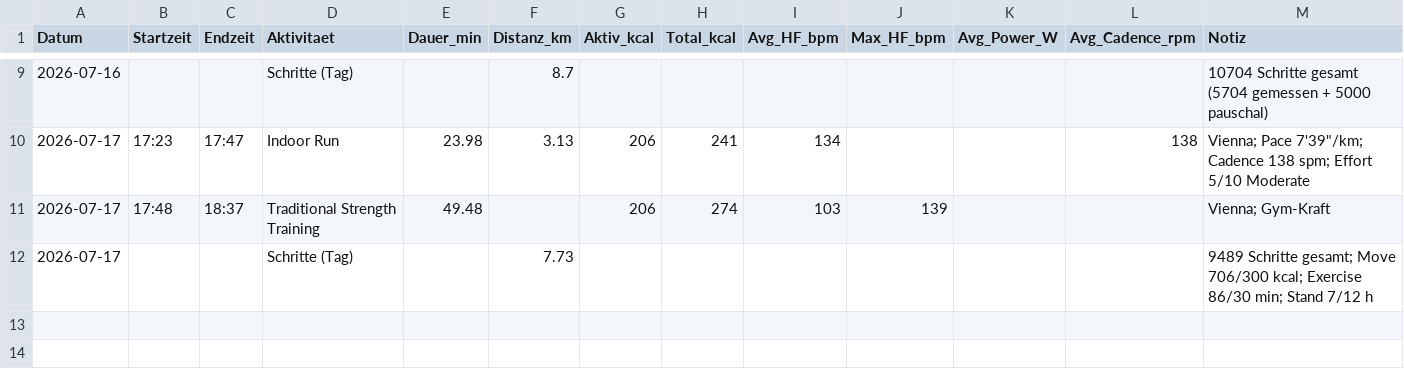
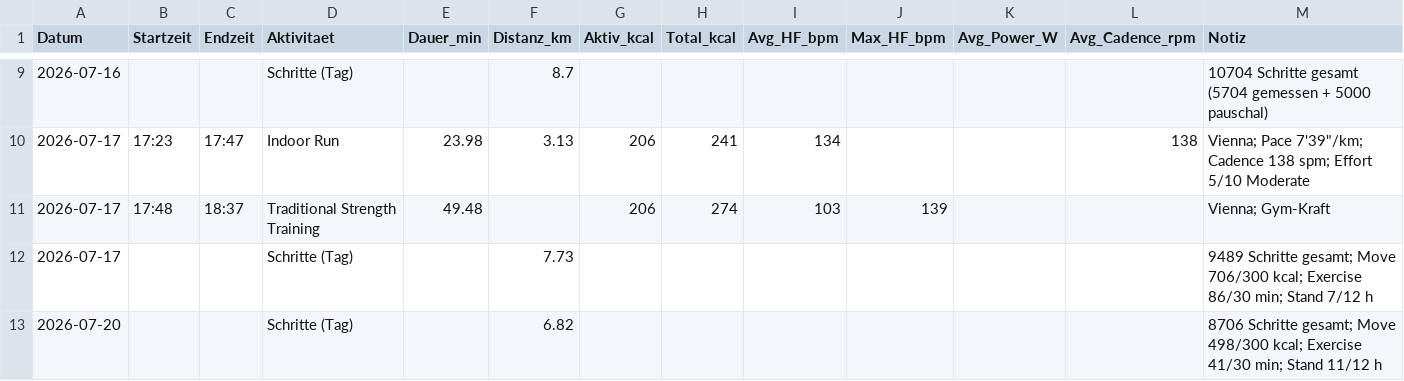
Before and after one commit to derderdunichbist/obsidian-fitnesscoach, a CSV file: data/training.csv, drawn as a sheet; only a part is shown, gaps mark what is left out; the diff names each change by its address in the sheet, - before the commit and + after, or states it on an @@ line.

```diff
--- a/data/training.csv
+++ b/data/training.csv
+row 13: 2026-07-20 |  |  | Schritte (Tag) |  | 6.82 |  |  |  |  |  |  | 8706 Schritte gesamt; Move 498/300 kcal; Exercise 41/30 min; Stand 11/12 h
```
Also changed, not shown: 1 other file.
